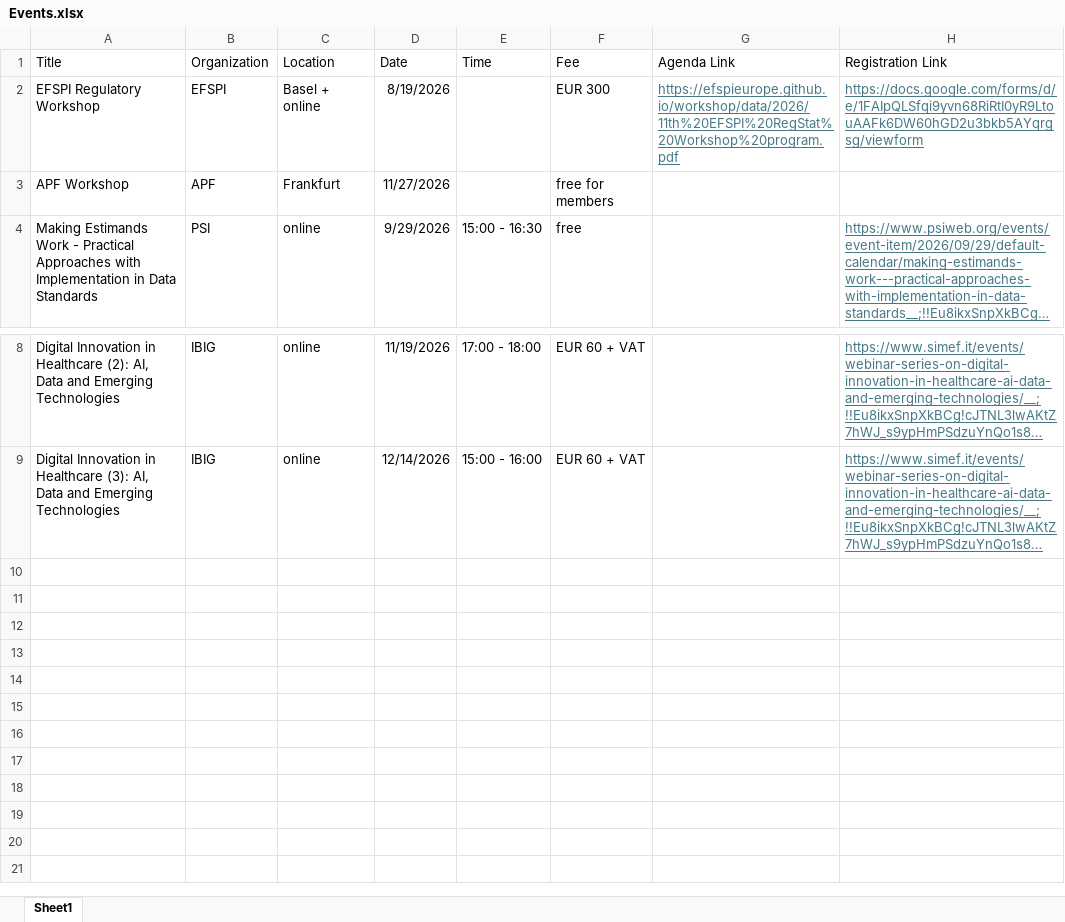
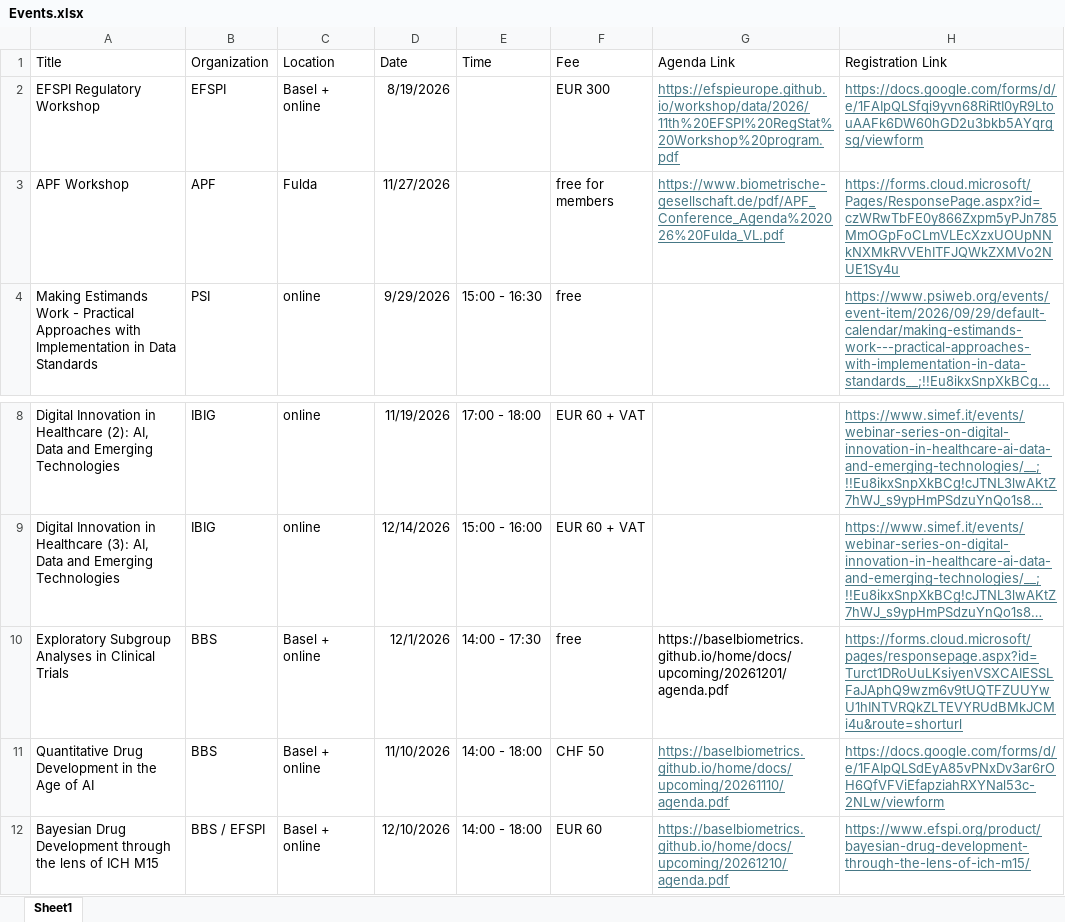
Before and after one commit to efspieurope/calendar, an Excel workbook: Events.xlsx, sheet Sheet1, drawn as a sheet; only a part is shown, gaps mark what is left out; long unchanged cells end in …; values as stored, in another font and other column widths than the file's, no borders; the diff names each change by its address in the sheet, - before the commit and + after, or states it on an @@ line.

Commit message:
update to events list

```diff
--- a/Events.xlsx (sheet Sheet1)
+++ b/Events.xlsx (sheet Sheet1)
-C3 (Location): Frankfurt
+C3 (Location): Fulda
-G3 (Agenda Link): (empty)
+G3 (Agenda Link): https://www.biometrische-gesellschaft.de/pdf/APF_Conference_Agenda%202026%20Fulda_VL.pdf
-H3 (Registration Link): (empty)
+H3 (Registration Link): https://forms.cloud.microsoft/Pages/ResponsePage.aspx?id=czWRwTbFE0y866Zxpm5yPJn785MmOGpFoCLmVLEcXzxUOUpNNkNXMkRVVEhITFJQWkZXMVo2NUE1Sy4u
+row 10: Exploratory Subgroup Analyses in Clinical Trials | BBS | Basel + online | 12/1/2026 | 14:00 - 17:30 | free | https://baselbiometrics.github.io/home/docs/upcoming/20261201/agenda.pdf | https://forms.cloud.microsoft/pages/responsepage.aspx?id=Turct1DRoUuLKsiyenVSXCAIESSLFaJAphQ9wzm6v9tUQTFZUUYwU1hINTVRQkZLTEVYRUdBMkJCMi4u&route=shorturl
+row 11: Quantitative Drug Development in the Age of AI | BBS | Basel + online | 11/10/2026 | 14:00 - 18:00 | CHF 50 | https://baselbiometrics.github.io/home/docs/upcoming/20261110/agenda.pdf | https://docs.google.com/forms/d/e/1FAIpQLSdEyA85vPNxDv3ar6rOH6QfVFViEfapziahRXYNal53c-2NLw/viewform
+row 12: Bayesian Drug Development through the lens of ICH M15 | BBS / EFSPI | Basel + online | 12/10/2026 | 14:00 - 18:00 | EUR 60 | https://baselbiometrics.github.io/home/docs/upcoming/20261210/agenda.pdf | https://www.efspi.org/product/bayesian-drug-development-through-the-lens-of-ich-m15/
```
Also changed, not shown: 13 other files.
